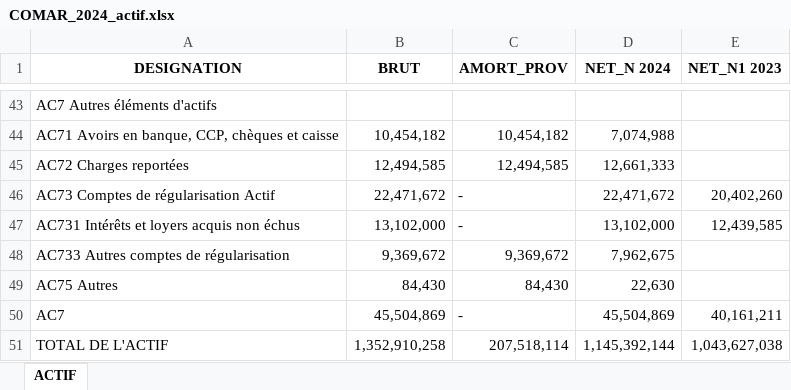
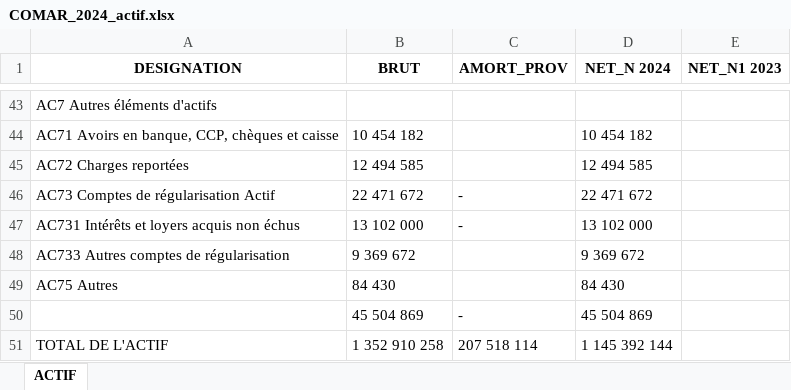
Before and after one commit to Eemnaarfaoui/FS_MarketINTEL_POC, an Excel workbook: outputs/COMPAGNIE_MEDITERRANEENNE_D_ASSURANCES_ET_DE_REASS/COMAR_2024_actif.xlsx, sheet ACTIF, drawn as a sheet; only a part is shown, gaps mark what is left out; values as stored, in another font and other column widths than the file's, no borders; removed rows and columns are numbered as before the commit, all else as after; the diff covers the shown part only; the diff names each change by its address in the sheet, - before the commit and + after, or states it on an @@ line.

Commit message:
actif validation added

```diff
--- a/outputs/COMPAGNIE_MEDITERRANEENNE_D_ASSURANCES_ET_DE_REASS/COMAR_2024_actif.xlsx (sheet ACTIF)
+++ b/outputs/COMPAGNIE_MEDITERRANEENNE_D_ASSURANCES_ET_DE_REASS/COMAR_2024_actif.xlsx (sheet ACTIF)
-B44 (BRUT): 10,454,182
+B44 (BRUT): 10 454 182
-C44 (AMORT_PROV): 10,454,182
+C44 (AMORT_PROV): (empty)
-D44 (NET_N 2024): 7,074,988
+D44 (NET_N 2024): 10 454 182
-B45 (BRUT): 12,494,585
+B45 (BRUT): 12 494 585
-C45 (AMORT_PROV): 12,494,585
+C45 (AMORT_PROV): (empty)
-D45 (NET_N 2024): 12,661,333
+D45 (NET_N 2024): 12 494 585
-B46 (BRUT): 22,471,672
+B46 (BRUT): 22 471 672
-D46 (NET_N 2024): 22,471,672
+D46 (NET_N 2024): 22 471 672
-E46 (NET_N1 2023): 20,402,260
+E46 (NET_N1 2023): (empty)
-B47 (BRUT): 13,102,000
+B47 (BRUT): 13 102 000
-D47 (NET_N 2024): 13,102,000
+D47 (NET_N 2024): 13 102 000
-E47 (NET_N1 2023): 12,439,585
+E47 (NET_N1 2023): (empty)
-B48 (BRUT): 9,369,672
+B48 (BRUT): 9 369 672
-C48 (AMORT_PROV): 9,369,672
+C48 (AMORT_PROV): (empty)
-D48 (NET_N 2024): 7,962,675
+D48 (NET_N 2024): 9 369 672
-B49 (BRUT): 84,430
+B49 (BRUT): 84 430
-C49 (AMORT_PROV): 84,430
+C49 (AMORT_PROV): (empty)
-D49 (NET_N 2024): 22,630
+D49 (NET_N 2024): 84 430
-row 50: AC7 | 45,504,869 | ‐ | 45,504,869 | 40,161,211
+row 50:  | 45 504 869 | ‐ | 45 504 869
-B51 (BRUT): 1,352,910,258
+B51 (BRUT): 1 352 910 258
-C51 (AMORT_PROV): 207,518,114
+C51 (AMORT_PROV): 207 518 114
-D51 (NET_N 2024): 1,145,392,144
+D51 (NET_N 2024): 1 145 392 144
-E51 (NET_N1 2023): 1,043,627,038
+E51 (NET_N1 2023): (empty)
```
Also changed, not shown: 5 added rows, 5 removed rows and 113 edited cells elsewhere in this sheet, outputs/COMPAGNIE_MEDITERRANEENNE_D_ASSURANCES_ET_DE_REASS/COMAR_2024_actif_validated.xlsx, outputs/COMPAGNIE_MEDITERRANEENNE_D_ASSURANCES_ET_DE_REASS/COMAR_2024_passif.xlsx, 2 other files.
